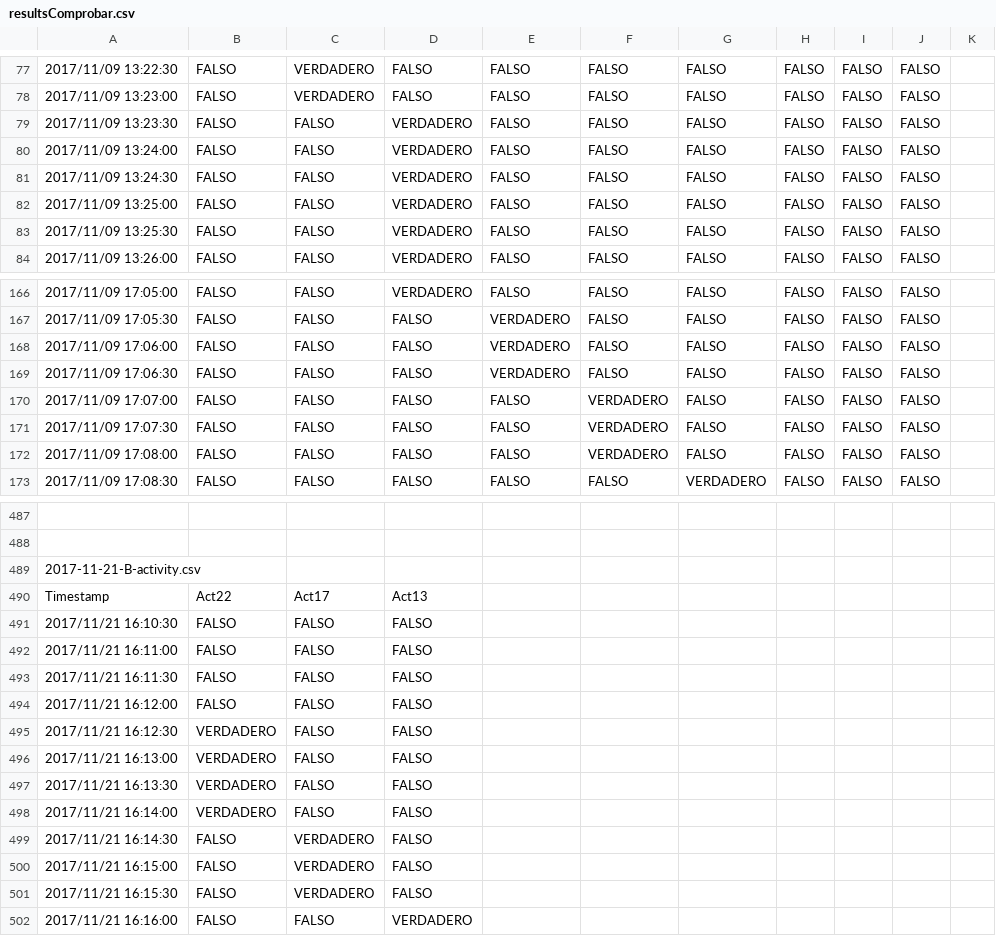
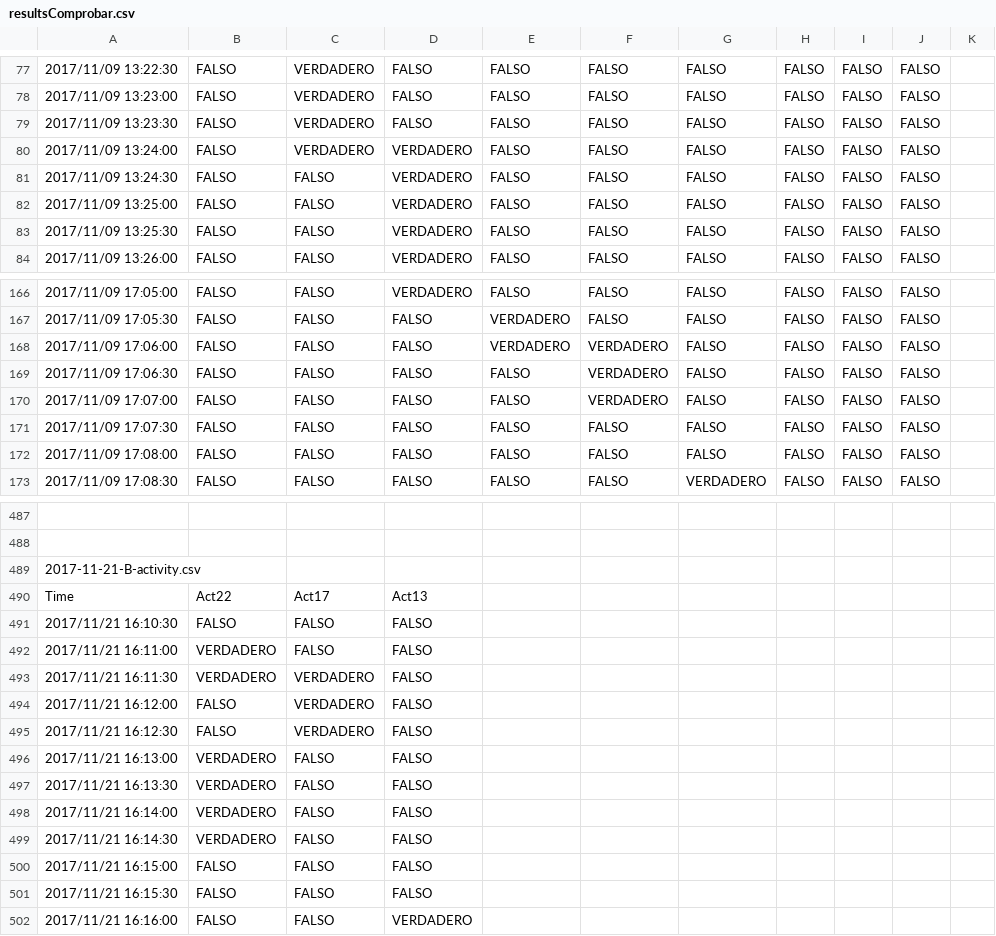
Before and after one commit to mmt883/TFG, a CSV file: UCAmI Cup/UCAmI Cup/resultsComprobar.csv, drawn as a sheet; only a part is shown, gaps mark what is left out; the diff covers the shown part only; the diff names each change by its address in the sheet, - before the commit and + after, or states it on an @@ line.

```diff
--- a/UCAmI Cup/UCAmI Cup/resultsComprobar.csv
+++ b/UCAmI Cup/UCAmI Cup/resultsComprobar.csv
-C79:C80: FALSO
+C79:C80: VERDADERO
-D79: VERDADERO
+D79: FALSO
-F168:F169: FALSO
+F168:F169: VERDADERO
-E169: VERDADERO
+E169: FALSO
-F171:F172: VERDADERO
+F171:F172: FALSO
-A490: Timestamp
+A490: Time
-B492:B493: FALSO
+B492:B493: VERDADERO
-C493:C495: FALSO
+C493:C495: VERDADERO
-B495: VERDADERO
+B495: FALSO
-B499: FALSO
+B499: VERDADERO
-C499:C501: VERDADERO
+C499:C501: FALSO
```
Also changed, not shown: 87 edited cells elsewhere in this file, UCAmI Cup/UCAmI Cup/resultsComprobarNuevo.csv, 2 other files.
